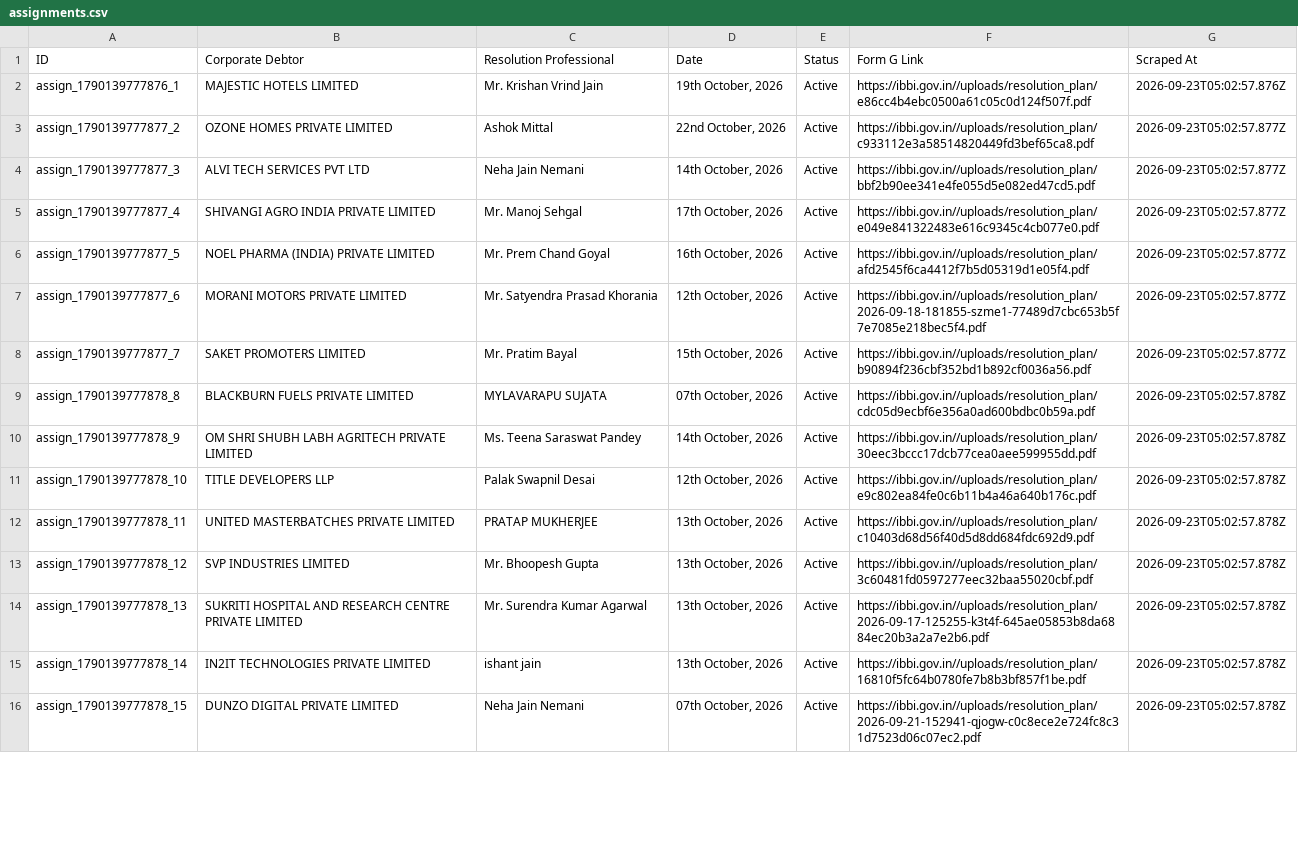
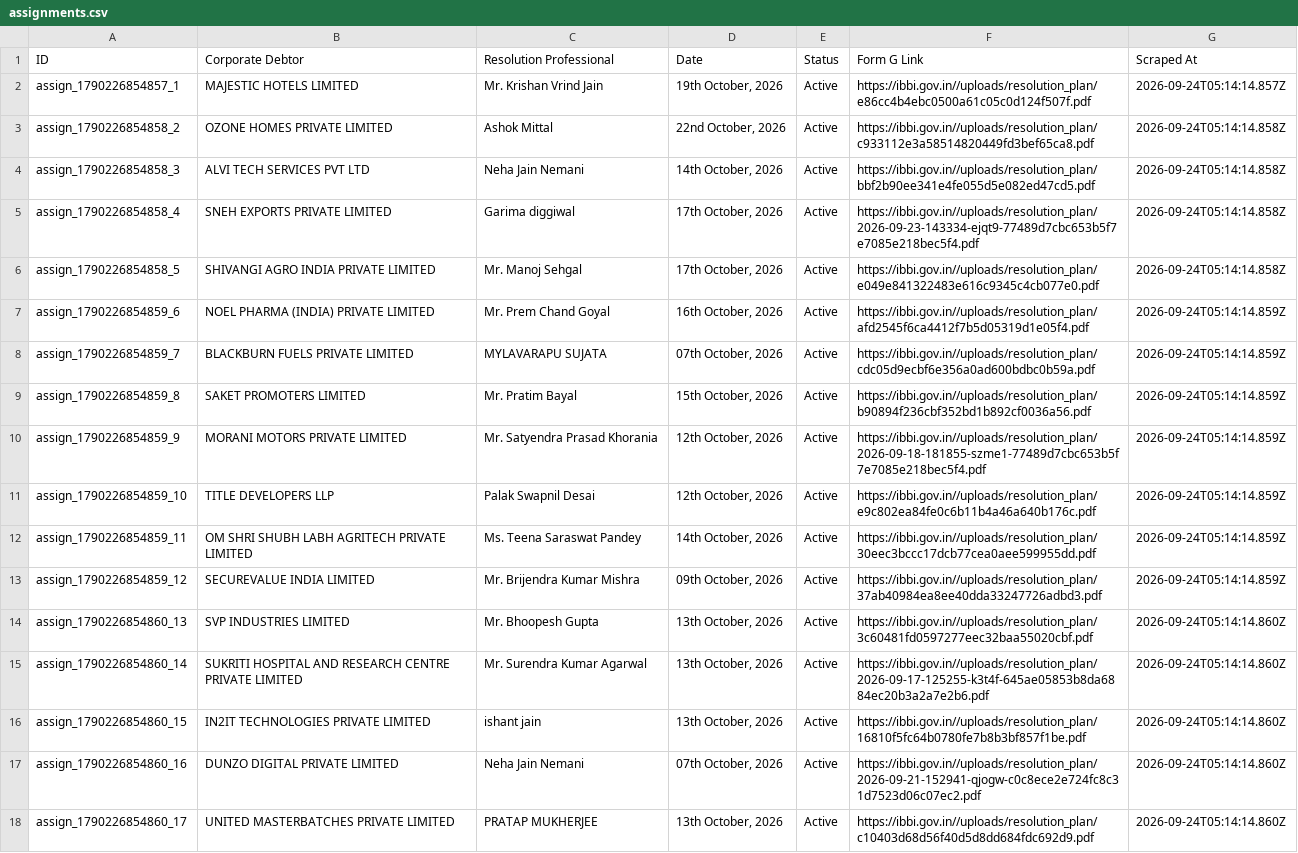
Before and after one commit to prometheus5863/form-g-aarsh, a CSV file: data/assignments.csv, drawn as a sheet; only a part is shown; removed rows and columns are numbered as before the commit, all else as after; the diff covers the shown part only; the diff names each change by its address in the sheet, - before the commit and + after, or states it on an @@ line.

```diff
--- a/data/assignments.csv
+++ b/data/assignments.csv
-A2 (ID): assign_1790139777876_1
+A2 (ID): assign_1790226854857_1
-G2 (Scraped At): 2026-09-23T05:02:57.876Z
+G2 (Scraped At): 2026-09-24T05:14:14.857Z
-A3 (ID): assign_1790139777877_2
+A3 (ID): assign_1790226854858_2
-G3:G4 (Scraped At): 2026-09-23T05:02:57.877Z
+G3:G4 (Scraped At): 2026-09-24T05:14:14.858Z
-A4 (ID): assign_1790139777877_3
+A4 (ID): assign_1790226854858_3
+row 5: assign_1790226854858_4 | SNEH EXPORTS PRIVATE LIMITED | Garima diggiwal | 17th October, 2026 | Active | https://ibbi.gov.in//uploads/resolution_plan/2026-09-23-143334-ejqt9-77489d7cbc653b5f7e7085e218bec5f4.pdf | 2026-09-24T05:14:14.858Z
-A6 (ID): assign_1790139777877_4
+A6 (ID): assign_1790226854858_5
-G6 (Scraped At): 2026-09-23T05:02:57.877Z
+G6 (Scraped At): 2026-09-24T05:14:14.858Z
-A7 (ID): assign_1790139777877_5
+A7 (ID): assign_1790226854859_6
-G7 (Scraped At): 2026-09-23T05:02:57.877Z
+G7 (Scraped At): 2026-09-24T05:14:14.859Z
-row 7: assign_1790139777877_6 | MORANI MOTORS PRIVATE LIMITED | Mr. Satyendra Prasad Khorania | 12th October, 2026 | Active | https://ibbi.gov.in//uploads/resolution_plan/2026-09-18-181855-szme1-77489d7cbc653b5f7e7085e218bec5f4.pdf | 2026-09-23T05:02:57.877Z
-row 8: assign_1790139777877_7 | SAKET PROMOTERS LIMITED | Mr. Pratim Bayal | 15th October, 2026 | Active | https://ibbi.gov.in//uploads/resolution_plan/b90894f236cbf352bd1b892cf0036a56.pdf | 2026-09-23T05:02:57.877Z
-A8 (ID): assign_1790139777878_8
+A8 (ID): assign_1790226854859_7
-G8 (Scraped At): 2026-09-23T05:02:57.878Z
+G8 (Scraped At): 2026-09-24T05:14:14.859Z
+row 9: assign_1790226854859_8 | SAKET PROMOTERS LIMITED | Mr. Pratim Bayal | 15th October, 2026 | Active | https://ibbi.gov.in//uploads/resolution_plan/b90894f236cbf352bd1b892cf0036a56.pdf | 2026-09-24T05:14:14.859Z
-A10 (ID): assign_1790139777878_9
+A10 (ID): assign_1790226854859_9
-B10 (Corporate Debtor): OM SHRI SHUBH LABH AGRITECH PRIVATE LIMITED
+B10 (Corporate Debtor): MORANI MOTORS PRIVATE LIMITED
-C10 (Resolution Professional): Ms. Teena Saraswat Pandey
+C10 (Resolution Professional): Mr. Satyendra Prasad Khorania
-D10 (Date): 14th October, 2026
+D10 (Date): 12th October, 2026
-F10 (Form G Link): https://ibbi.gov.in//uploads/resolution_plan/30eec3bccc17dcb77cea0aee599955dd.pdf
+F10 (Form G Link): https://ibbi.gov.in//uploads/resolution_plan/2026-09-18-181855-szme1-77489d7cbc653b5f7e7085e218bec5f4.pdf
-G10:G11 (Scraped At): 2026-09-23T05:02:57.878Z
+G10:G11 (Scraped At): 2026-09-24T05:14:14.859Z
-A11 (ID): assign_1790139777878_10
+A11 (ID): assign_1790226854859_10
-row 12: assign_1790139777878_11 | UNITED MASTERBATCHES PRIVATE LIMITED | PRATAP MUKHERJEE | 13th October, 2026 | Active | https://ibbi.gov.in//uploads/resolution_plan/c10403d68d56f40d5d8dd684fdc692d9.pdf | 2026-09-23T05:02:57.878Z
+row 12: assign_1790226854859_11 | OM SHRI SHUBH LABH AGRITECH PRIVATE LIMITED | Ms. Teena Saraswat Pandey | 14th October, 2026 | Active | https://ibbi.gov.in//uploads/resolution_plan/30eec3bccc17dcb77cea0aee599955dd.pdf | 2026-09-24T05:14:14.859Z
+row 13: assign_1790226854859_12 | SECUREVALUE INDIA LIMITED | Mr. Brijendra Kumar Mishra | 09th October, 2026 | Active | https://ibbi.gov.in//uploads/resolution_plan/37ab40984ea8ee40dda33247726adbd3.pdf | 2026-09-24T05:14:14.859Z
-A14 (ID): assign_1790139777878_12
+A14 (ID): assign_1790226854860_13
-G14:G17 (Scraped At): 2026-09-23T05:02:57.878Z
+G14:G17 (Scraped At): 2026-09-24T05:14:14.860Z
-A15 (ID): assign_1790139777878_13
+A15 (ID): assign_1790226854860_14
-A16 (ID): assign_1790139777878_14
+A16 (ID): assign_1790226854860_15
-A17 (ID): assign_1790139777878_15
+A17 (ID): assign_1790226854860_16
+row 18: assign_1790226854860_17 | UNITED MASTERBATCHES PRIVATE LIMITED | PRATAP MUKHERJEE | 13th October, 2026 | Active | https://ibbi.gov.in//uploads/resolution_plan/c10403d68d56f40d5d8dd684fdc692d9.pdf | 2026-09-24T05:14:14.860Z
```
Also changed, not shown: 2 removed rows and 6 edited cells elsewhere in this file, data/announcements.csv, data/public_announcements.csv.
